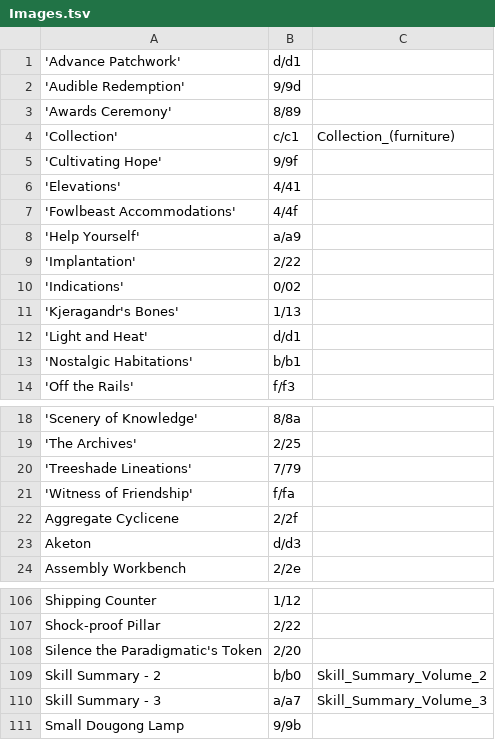
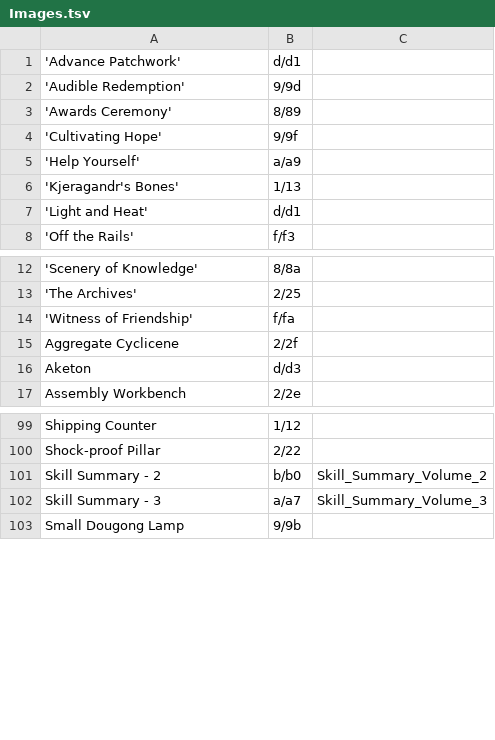
Before and after one commit to i2van/ArknightsLINQPad, a TSV file: data/Images.tsv, drawn as a sheet; only a part is shown, gaps mark what is left out.

```diff
--- a/data/Images.tsv
+++ b/data/Images.tsv
@@ -3,12 +3,6 @@
 'Awards Ceremony'	8/89
-'Collection'	c/c1	Collection_(furniture)
 'Cultivating Hope'	9/9f
-'Elevations'	4/41
-'Fowlbeast Accommodations'	4/4f
 'Help Yourself'	a/a9
-'Implantation'	2/22
-'Indications'	0/02
 'Kjeragandr's Bones'	1/13
 'Light and Heat'	d/d1
-'Nostalgic Habitations'	b/b1
 'Off the Rails'	f/f3
@@ -19,3 +13,2 @@
 'The Archives'	2/25
-'Treeshade Lineations'	7/79
 'Witness of Friendship'	f/fa
@@ -107,3 +100,2 @@ Shipping Counter	1/12
 Shock-proof Pillar	2/22
-Silence the Paradigmatic's Token	2/20
 Skill Summary - 2	b/b0	Skill_Summary_Volume_2
```
Also changed, not shown: 4 other files.
